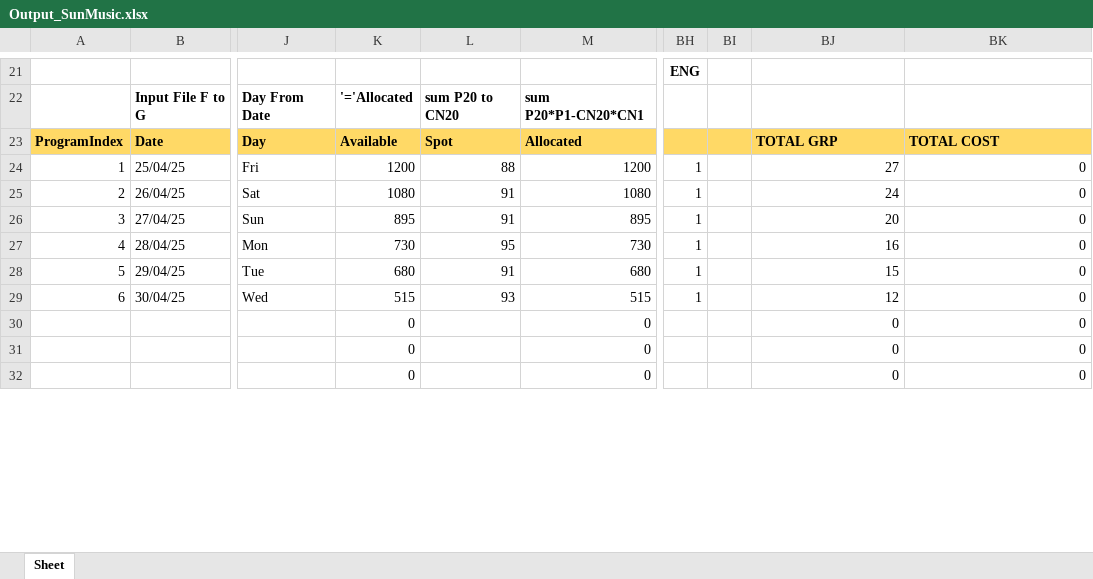
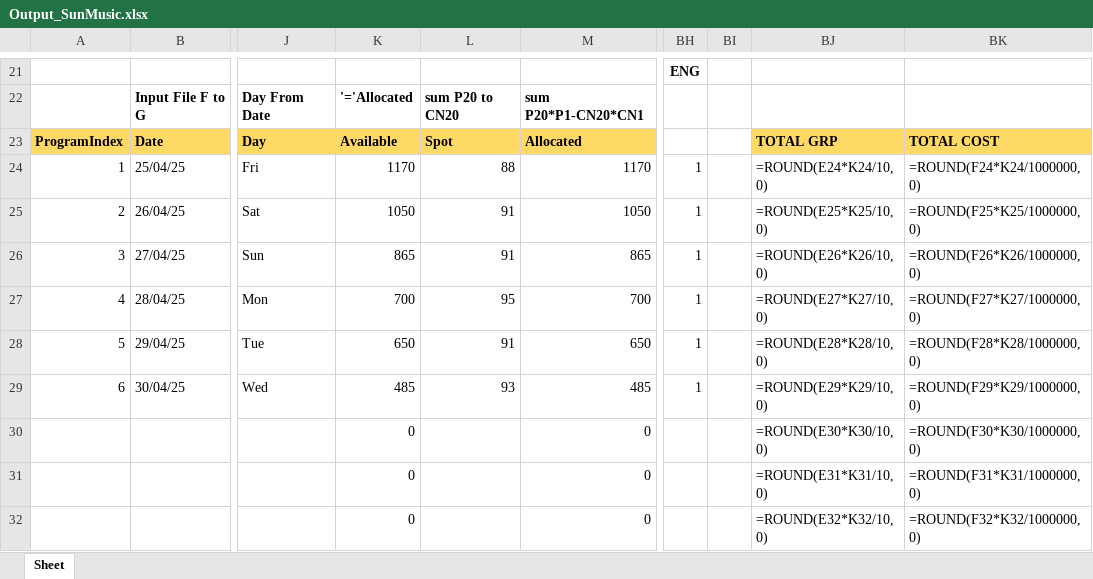
Before and after one commit to GroupM-India-Nexus/PR331-Open-2-BS-Multiple, an Excel workbook: output_files/Output_SunMusic.xlsx, sheet Sheet, drawn as a sheet; only a part is shown, gaps mark what is left out; values as stored, in another font and other column widths than the file's, no borders; formulas without a stored value are shown as written; the diff covers the shown part only; the diff names each change by its address in the sheet, - before the commit and + after, or states it on an @@ line.

```diff
--- a/output_files/Output_SunMusic.xlsx (sheet Sheet)
+++ b/output_files/Output_SunMusic.xlsx (sheet Sheet)
-BH23:BI23 fill: #FFD966
+BH23:BI23 fill: none
-K24: 1200
+K24: 1170
-M24: 1200
+M24: 1170
-BJ24: 27
+BJ24: =ROUND(E24*K24/10, 0)
-BK24: 0
+BK24: =ROUND(F24*K24/1000000, 0)
-K25: 1080
+K25: 1050
-M25: 1080
+M25: 1050
-BJ25: 24
+BJ25: =ROUND(E25*K25/10, 0)
-BK25: 0
+BK25: =ROUND(F25*K25/1000000, 0)
-K26: 895
+K26: 865
-M26: 895
+M26: 865
-BJ26: 20
+BJ26: =ROUND(E26*K26/10, 0)
-BK26: 0
+BK26: =ROUND(F26*K26/1000000, 0)
-K27: 730
+K27: 700
-M27: 730
+M27: 700
-BJ27: 16
+BJ27: =ROUND(E27*K27/10, 0)
-BK27: 0
+BK27: =ROUND(F27*K27/1000000, 0)
-K28: 680
+K28: 650
-M28: 680
+M28: 650
-BJ28: 15
+BJ28: =ROUND(E28*K28/10, 0)
-BK28: 0
+BK28: =ROUND(F28*K28/1000000, 0)
-K29: 515
+K29: 485
-M29: 515
+M29: 485
-BJ29: 12
+BJ29: =ROUND(E29*K29/10, 0)
-BK29: 0
+BK29: =ROUND(F29*K29/1000000, 0)
-BJ30: 0
+BJ30: =ROUND(E30*K30/10, 0)
-BK30: 0
+BK30: =ROUND(F30*K30/1000000, 0)
-BJ31: 0
+BJ31: =ROUND(E31*K31/10, 0)
-BK31: 0
+BK31: =ROUND(F31*K31/1000000, 0)
-BJ32: 0
+BJ32: =ROUND(E32*K32/10, 0)
-BK32: 0
+BK32: =ROUND(F32*K32/1000000, 0)
```
Also changed, not shown: 9 added rows, 9 removed rows, 51 edited cells and cell formats elsewhere in this sheet, data/Output_InputFile.xlsx, data/Output_SunMusic.xlsx, 10 other files.
